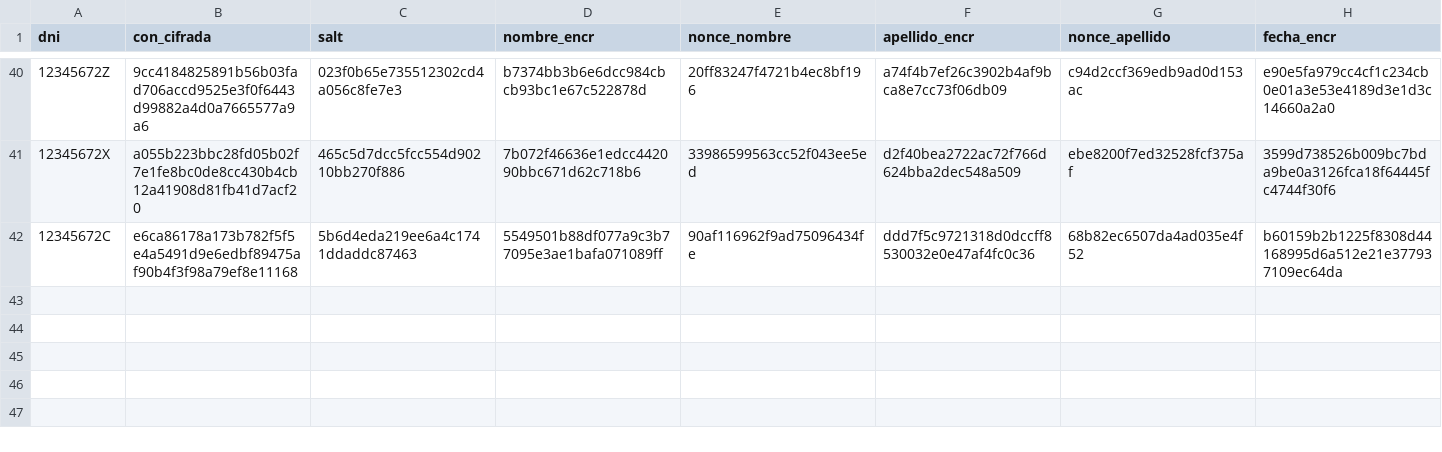
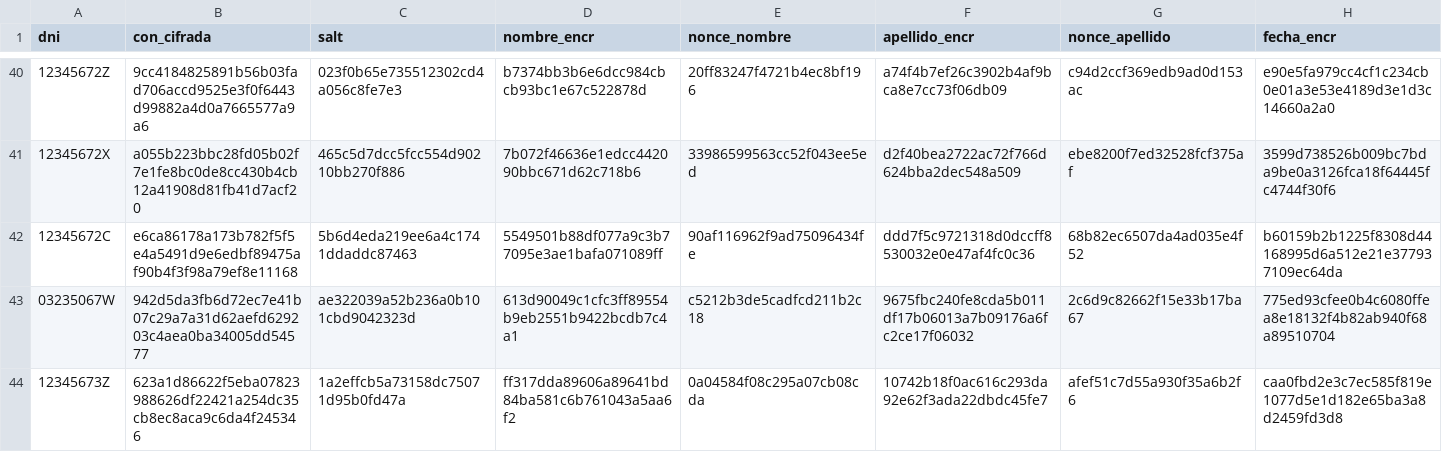
Before and after one commit to kevin444528/Grupo5_criptografia, a CSV file: basedatos.csv, drawn as a sheet; only a part is shown, gaps mark what is left out; rows hold the shown columns only; the diff names each change by its address in the sheet, - before the commit and + after, or states it on an @@ line.

```diff
--- a/basedatos.csv
+++ b/basedatos.csv
+row 43: 03235067W | 942d5da3fb6d72ec7e41b07c29a7a31d62aefd629203c4aea0ba34005dd54577 | ae322039a52b236a0b101cbd9042323d | 613d90049c1cfc3ff89554b9eb2551b9422bcdb7c4a1 | c5212b3de5cadfcd211b2c18 | 9675fbc240fe8cda5b011df17b06013a7b09176a6fc2ce17f06032 | 2c6d9c82662f15e33b17ba67 | 775ed93cfee0b4c6080ffea8e18132f4b82ab940f68a89510704
+row 44: 12345673Z | 623a1d86622f5eba07823988626df22421a254dc35cb8ec8aca9c6da4f245346 | 1a2effcb5a73158dc75071d95b0fd47a | ff317dda89606a89641bd84ba581c6b761043a5aa6f2 | 0a04584f08c295a07cb08cda | 10742b18f0ac616c293da92e62f3ada22dbdc45fe7 | afef51c7d55a930f35a6b2f6 | caa0fbd2e3c7ec585f819e1077d5e1d182e65ba3a8d2459fd3d8
```
Also changed, not shown: votos-usuarios.csv, 15 other files.
